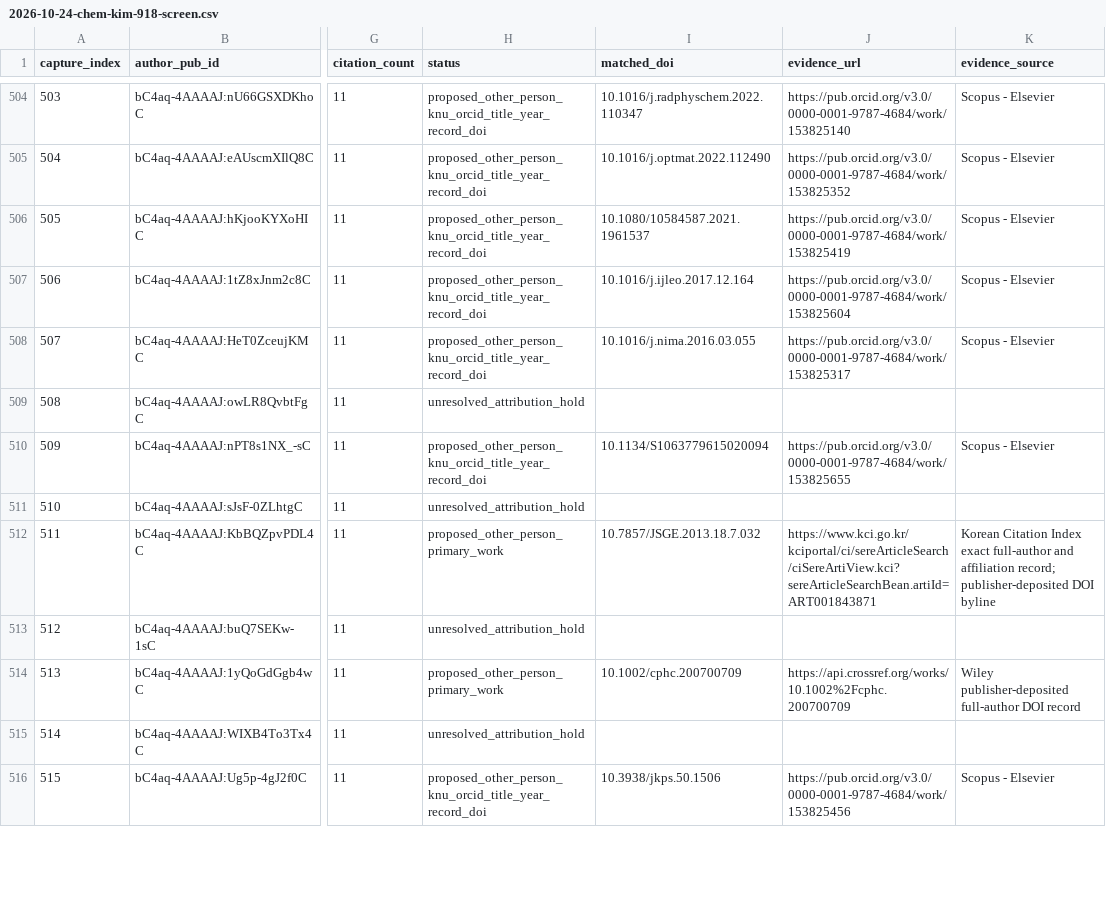
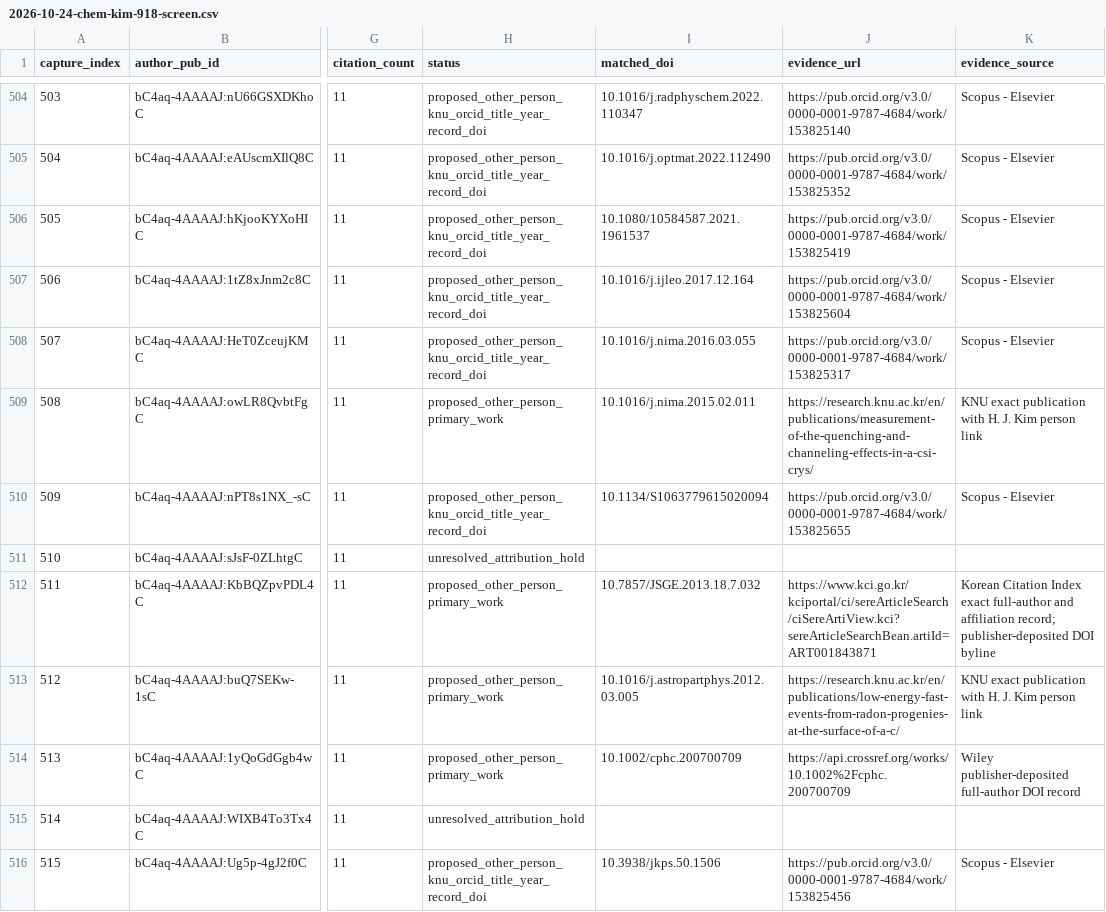
Before and after one commit to cmccomb/map-of-research, a CSV file: registry/reviews/2026-10-24-chem-kim-918-screen.csv, drawn as a sheet; only a part is shown, gaps mark what is left out; the diff covers the shown part only; the diff names each change by its address in the sheet, - before the commit and + after, or states it on an @@ line.

Commit message:
Resolve nine held Kim rows with KNU person links

```diff
--- a/registry/reviews/2026-10-24-chem-kim-918-screen.csv
+++ b/registry/reviews/2026-10-24-chem-kim-918-screen.csv
-H509 (status): unresolved_attribution_hold
+H509 (status): proposed_other_person_primary_work
-I509 (matched_doi): (empty)
+I509 (matched_doi): 10.1016/j.nima.2015.02.011
-J509 (evidence_url): (empty)
+J509 (evidence_url): https://research.knu.ac.kr/en/publications/measurement-of-the-quenching-and-channeling-effects-in-a-csi-crys/
-K509 (evidence_source): (empty)
+K509 (evidence_source): KNU exact publication with H. J. Kim person link
-H513 (status): unresolved_attribution_hold
+H513 (status): proposed_other_person_primary_work
-I513 (matched_doi): (empty)
+I513 (matched_doi): 10.1016/j.astropartphys.2012.03.005
-J513 (evidence_url): (empty)
+J513 (evidence_url): https://research.knu.ac.kr/en/publications/low-energy-fast-events-from-radon-progenies-at-the-surface-of-a-c/
-K513 (evidence_source): (empty)
+K513 (evidence_source): KNU exact publication with H. J. Kim person link
```
Also changed, not shown: 27 edited cells elsewhere in this file, 8 other files.
